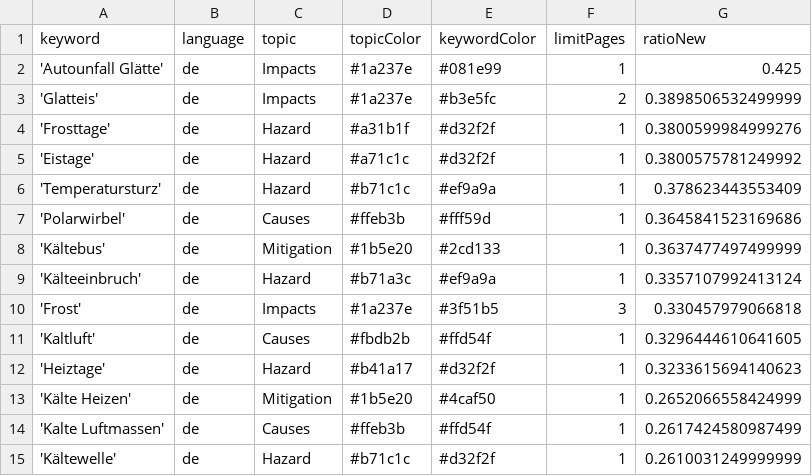
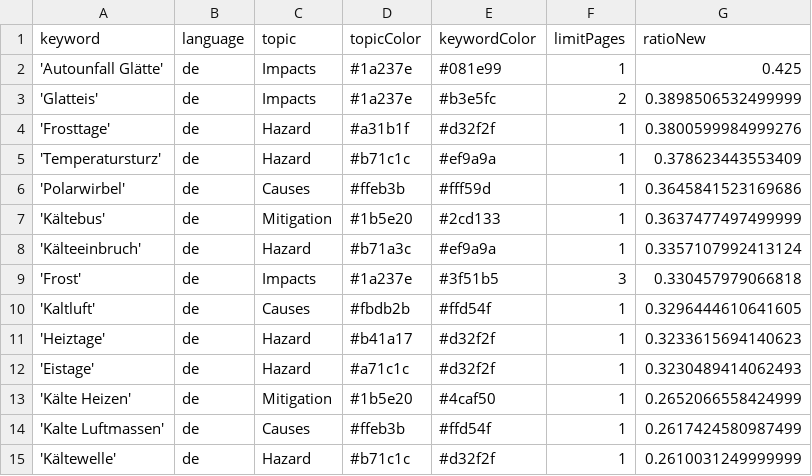
Before and after one commit to annajungfleischnews/coldIsComing, a CSV file: keywords.csv, drawn as a sheet.

Commit message:
Commit from GitHub Actions (harvest:0.0)

```diff
--- a/keywords.csv
+++ b/keywords.csv
@@ -4,3 +4,2 @@ keyword,language,topic,topicColor,keywordColor,limitPages,ratioNew
 'Frosttage',de,Hazard,#a31b1f,#d32f2f,1,0.3800599984999276
-'Eistage',de,Hazard,#a71c1c,#d32f2f,1,0.3800575781249992
 'Temperatursturz',de,Hazard,#b71c1c,#ef9a9a,1,0.378623443553409
@@ -12,2 +11,3 @@ keyword,language,topic,topicColor,keywordColor,limitPages,ratioNew
 'Heiztage',de,Hazard,#b41a17,#d32f2f,1,0.3233615694140623
+'Eistage',de,Hazard,#a71c1c,#d32f2f,1,0.3230489414062493
 'Kälte Heizen',de,Mitigation,#1b5e20,#4caf50,1,0.2652066558424999
```
